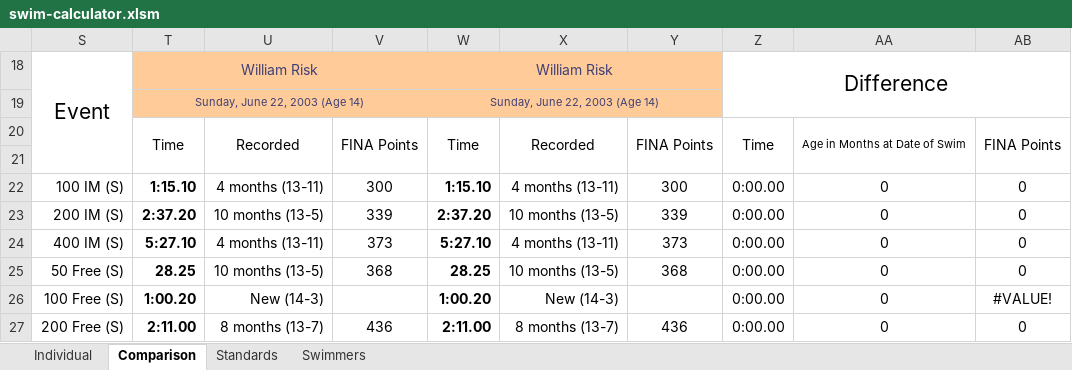
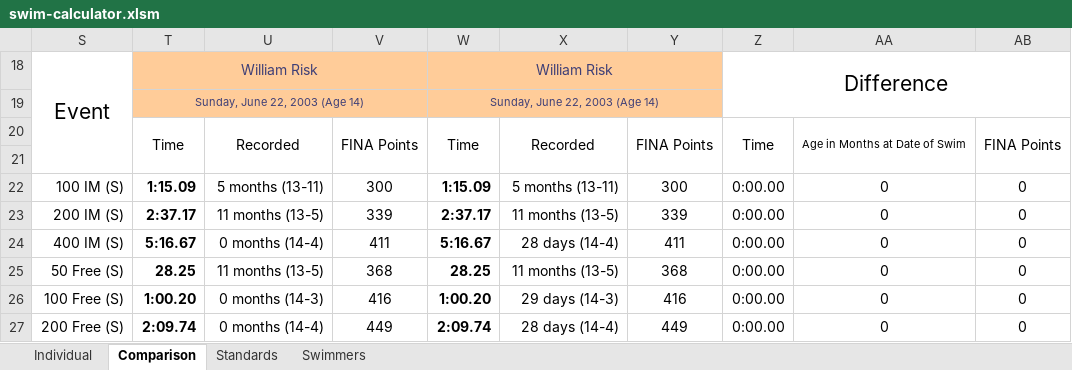
Before and after one commit to Subject2Risk/swim-report, an Excel workbook: swim-calculator.xlsm, sheet Comparison, drawn as a sheet; only a part is shown; values as stored, in another font and other column widths than the file's, no borders; conditional formats not drawn; the diff covers the shown part only; the diff names each change by its address in the sheet, - before the commit and + after, or states it on an @@ line.

Commit message:
Fixed new CJC and CSC tables.  Updated spreadsheet to use them.

```diff
--- a/swim-calculator.xlsm (sheet Comparison)
+++ b/swim-calculator.xlsm (sheet Comparison)
-T22: 1:15.10
+T22: 1:15.09
-U22: 4 months (13-11)
+U22: 5 months (13-11)
-W22: 1:15.10
+W22: 1:15.09
-X22: 4 months (13-11)
+X22: 5 months (13-11)
-T23: 2:37.20
+T23: 2:37.17
-U23: 10 months (13-5)
+U23: 11 months (13-5)
-W23: 2:37.20
+W23: 2:37.17
-X23: 10 months (13-5)
+X23: 11 months (13-5)
-T24: 5:27.10
+T24: 5:16.67
-U24: 4 months (13-11)
+U24: 0 months (14-4)
-V24: 373
+V24: 411
-W24: 5:27.10
+W24: 5:16.67
-X24: 4 months (13-11)
+X24: 28 days (14-4)
-Y24: 373
+Y24: 411
-U25: 10 months (13-5)
+U25: 11 months (13-5)
-X25: 10 months (13-5)
+X25: 11 months (13-5)
-U26: New (14-3)
+U26: 0 months (14-3)
-V26: (empty)
+V26: 416
-X26: New (14-3)
+X26: 29 days (14-3)
-Y26: (empty)
+Y26: 416
-AB26: #VALUE!
+AB26: 0
-T27: 2:11.00
+T27: 2:09.74
-U27: 8 months (13-7)
+U27: 0 months (14-4)
-V27: 436
+V27: 449
-W27: 2:11.00
+W27: 2:09.74
-X27: 8 months (13-7)
+X27: 28 days (14-4)
-Y27: 436
+Y27: 449
```
Also changed, not shown: 101 edited cells elsewhere in this sheet, sheet Standards, sheet Swimmers, formulas that keep their value, hidden cells, 2 other files.
